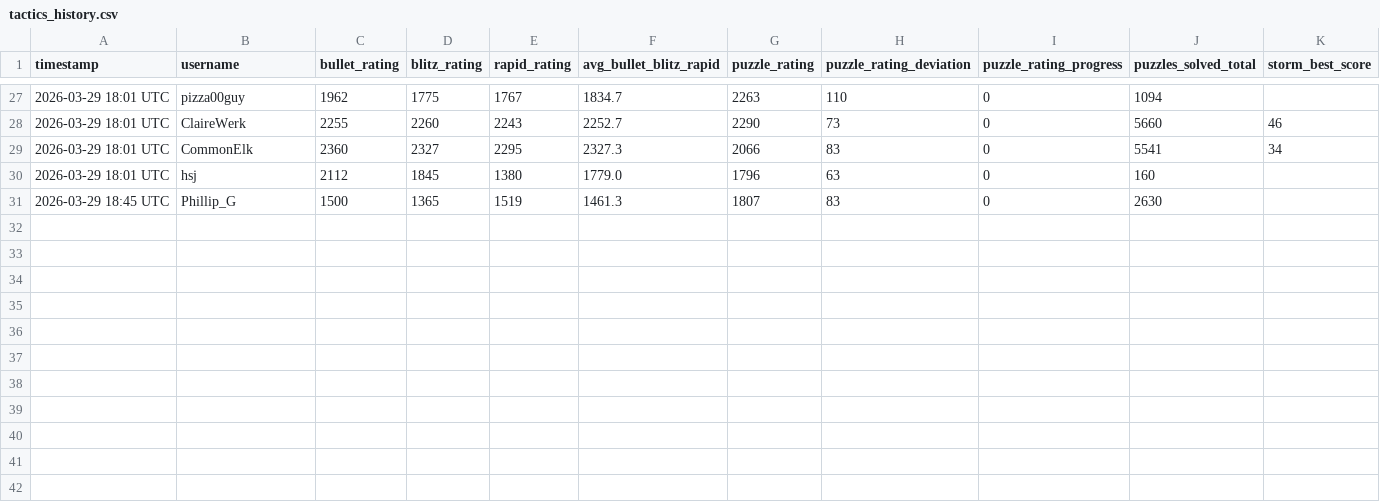
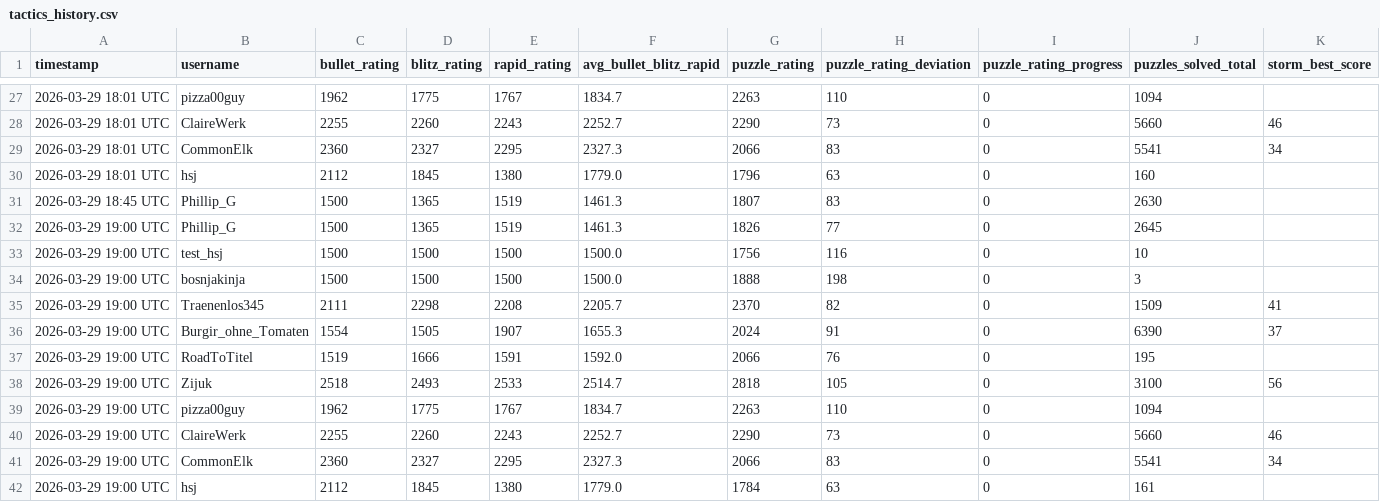
Before and after one commit to hsjAlex/TactikSpektakel, a CSV file: data/tactics_history.csv, drawn as a sheet; only a part is shown, gaps mark what is left out; rows hold the shown columns only; the diff names each change by its address in the sheet, - before the commit and + after, or states it on an @@ line.

```diff
--- a/data/tactics_history.csv
+++ b/data/tactics_history.csv
+row 32: 2026-03-29 19:00 UTC | Phillip_G | 1500 | 1365 | 1519 | 1461.3 | 1826 | 77 | 0 | 2645
+row 33: 2026-03-29 19:00 UTC | test_hsj | 1500 | 1500 | 1500 | 1500.0 | 1756 | 116 | 0 | 10
+row 34: 2026-03-29 19:00 UTC | bosnjakinja | 1500 | 1500 | 1500 | 1500.0 | 1888 | 198 | 0 | 3
+row 35: 2026-03-29 19:00 UTC | Traenenlos345 | 2111 | 2298 | 2208 | 2205.7 | 2370 | 82 | 0 | 1509 | 41
+row 36: 2026-03-29 19:00 UTC | Burgir_ohne_Tomaten | 1554 | 1505 | 1907 | 1655.3 | 2024 | 91 | 0 | 6390 | 37
+row 37: 2026-03-29 19:00 UTC | RoadToTitel | 1519 | 1666 | 1591 | 1592.0 | 2066 | 76 | 0 | 195
+row 38: 2026-03-29 19:00 UTC | Zijuk | 2518 | 2493 | 2533 | 2514.7 | 2818 | 105 | 0 | 3100 | 56
+row 39: 2026-03-29 19:00 UTC | pizza00guy | 1962 | 1775 | 1767 | 1834.7 | 2263 | 110 | 0 | 1094
+row 40: 2026-03-29 19:00 UTC | ClaireWerk | 2255 | 2260 | 2243 | 2252.7 | 2290 | 73 | 0 | 5660 | 46
+row 41: 2026-03-29 19:00 UTC | CommonElk | 2360 | 2327 | 2295 | 2327.3 | 2066 | 83 | 0 | 5541 | 34
+row 42: 2026-03-29 19:00 UTC | hsj | 2112 | 1845 | 1380 | 1779.0 | 1784 | 63 | 0 | 161
```
Also changed, not shown: data/leaderboard.csv.
